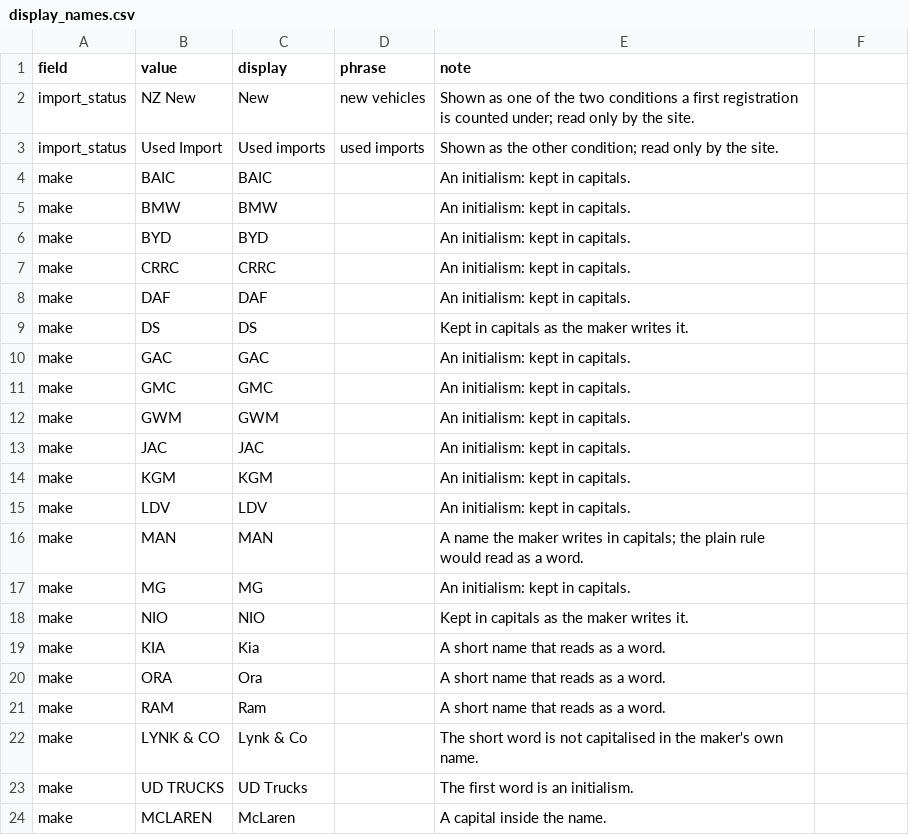
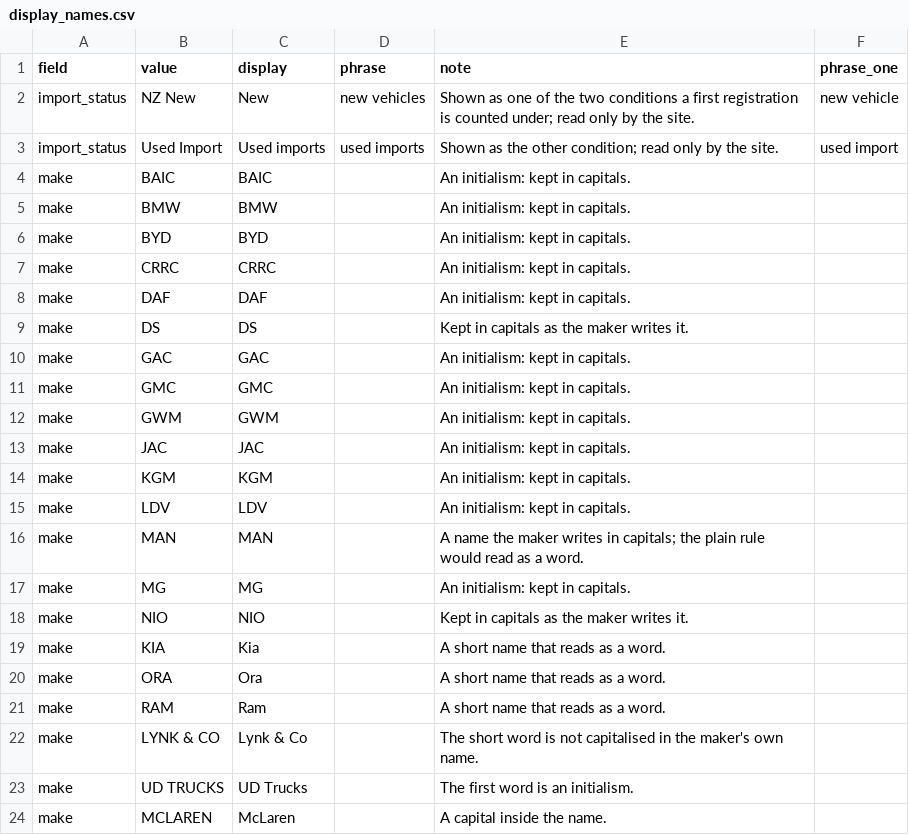
Before and after one commit to nickholttt/nzta-analytics-dashboard, a CSV file: data/reference/display_names.csv, drawn as a sheet; the diff names each change by its address in the sheet, - before the commit and + after, or states it on an @@ line.

```diff
--- a/data/reference/display_names.csv
+++ b/data/reference/display_names.csv
-F1: (empty)
+F1: phrase_one
-F2 (phrase_one): (empty)
+F2 (phrase_one): new vehicle
-F3 (phrase_one): (empty)
+F3 (phrase_one): used import
```
Also changed, not shown: 10 other files.
